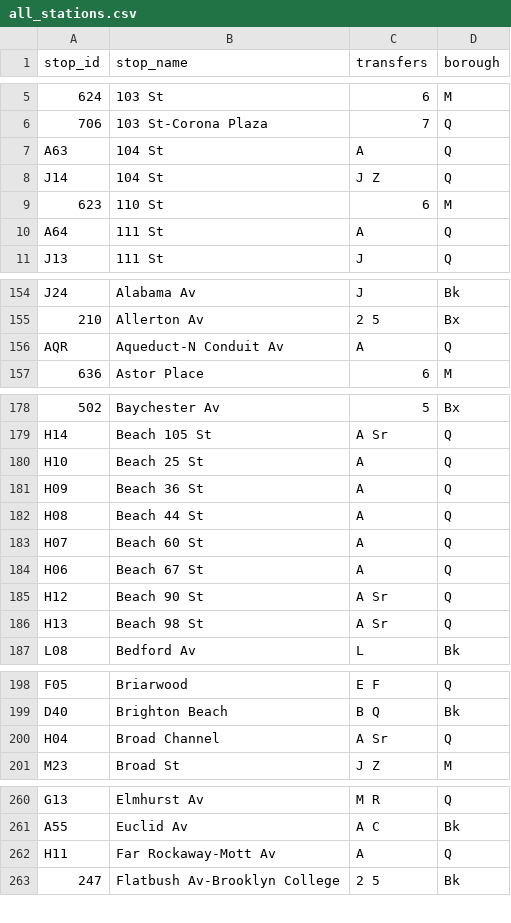
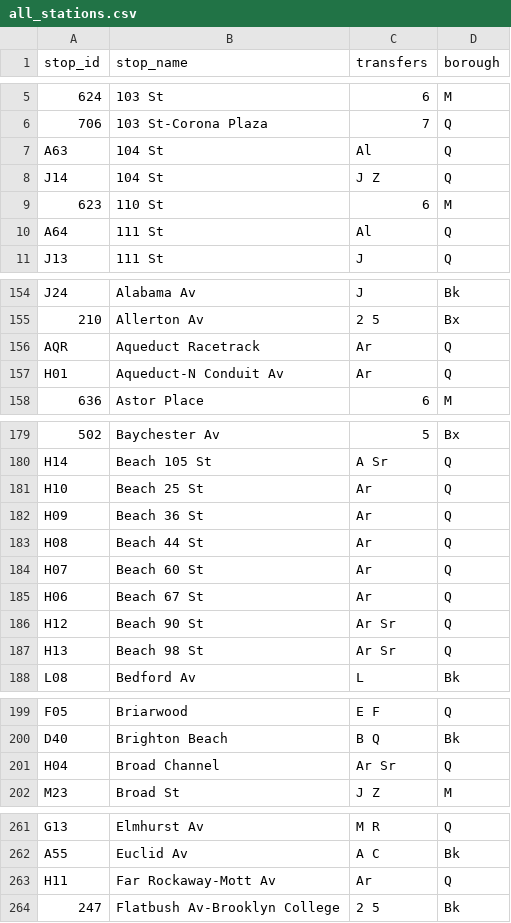
Before and after one commit to NolanSmug/nolansmug.github.io, a CSV file: csv/all_stations.csv, drawn as a sheet; only a part is shown, gaps mark what is left out; addresses are those after the commit; the diff covers the shown part only; the diff names each change by its address in the sheet, - before the commit and + after, or states it on an @@ line.

```diff
--- a/csv/all_stations.csv
+++ b/csv/all_stations.csv
-C7 (transfers): A
+C7 (transfers): Al
-C10 (transfers): A
+C10 (transfers): Al
-B156 (stop_name): Aqueduct-N Conduit Av
+B156 (stop_name): Aqueduct Racetrack
-C156 (transfers): A
+C156 (transfers): Ar
+row 157: H01 | Aqueduct-N Conduit Av | Ar | Q
-C181:C185 (transfers): A
+C181:C185 (transfers): Ar
-C186:C187 (transfers): A Sr
+C186:C187 (transfers): Ar Sr
-C201 (transfers): A Sr
+C201 (transfers): Ar Sr
-C263 (transfers): A
+C263 (transfers): Ar
```
Also changed, not shown: 3 edited cells elsewhere in this file, csv/a_train_lefferts_stations.csv, csv/a_train_rockaway-mott_stations.csv, 15 other files.
